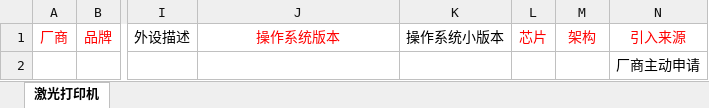
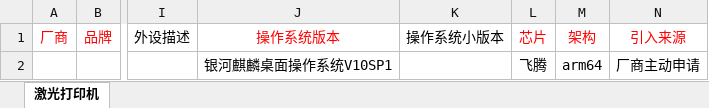
Before and after one commit to KylinPrint/KAIM, an Excel workbook: public/template/p_import.xlsx, sheet 激光打印机, drawn as a sheet; only a part is shown, gaps mark what is left out; values as stored, in another font and other column widths than the file's, no borders; the diff names each change by its address in the sheet, - before the commit and + after, or states it on an @@ line.

```diff
--- a/public/template/p_import.xlsx (sheet 激光打印机)
+++ b/public/template/p_import.xlsx (sheet 激光打印机)
-J2: (empty)
+J2: 银河麒麟桌面操作系统V10SP1
-L2: (empty)
+L2: 飞腾
-M2: (empty)
+M2: arm64
```
Also changed, not shown: public/template/s_import.xlsx.
